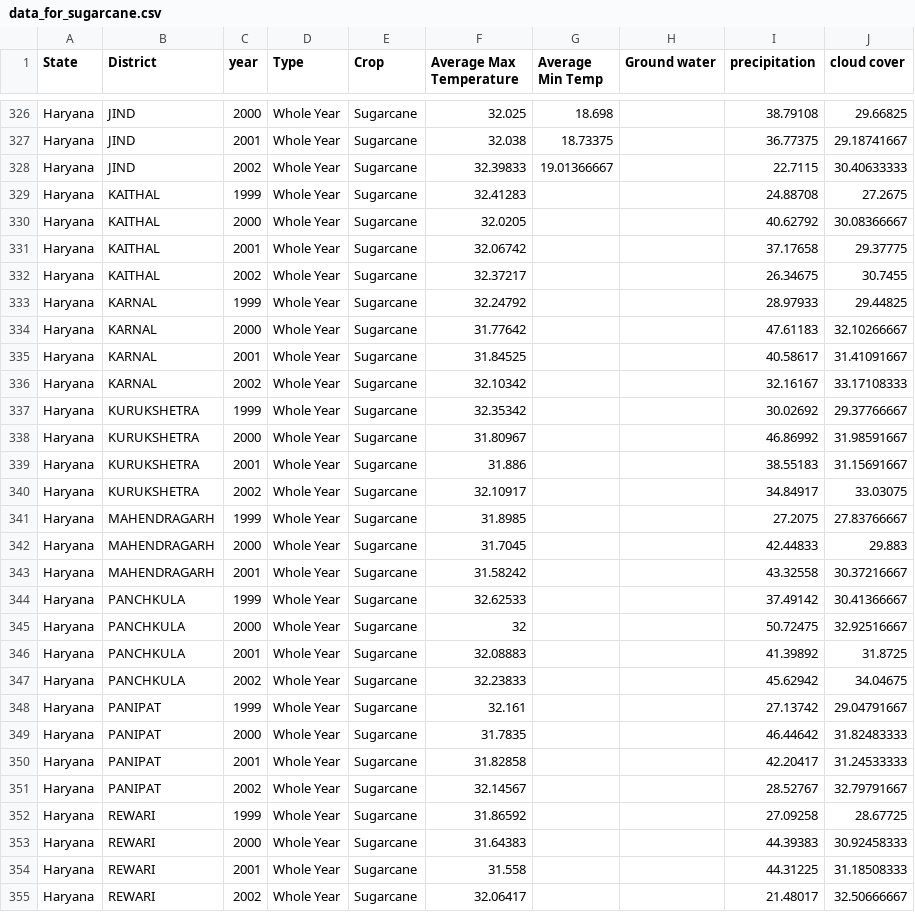
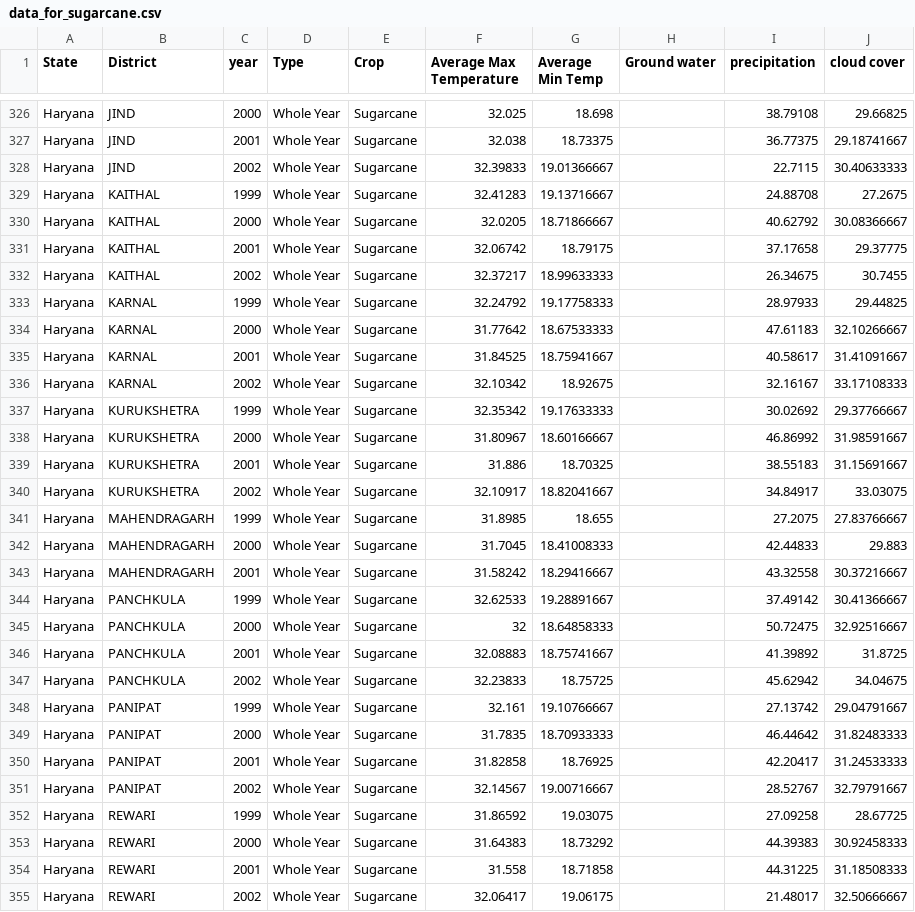
Before and after one commit to Spandy12/argobots, a CSV file: data_for_sugarcane.csv, drawn as a sheet; only a part is shown, gaps mark what is left out; the diff covers the shown part only.

Commit message:
Minimum temperature data completed. ;).

```diff
--- a/data_for_sugarcane.csv
+++ b/data_for_sugarcane.csv
@@ -328,28 +328,28 @@ Haryana,JIND,2001,Whole Year,Sugarcane,32.038,18.73375,,36.77375,29.18741667
 Haryana,JIND,2002,Whole Year,Sugarcane,32.39833,19.01366667,,22.7115,30.40633333
-Haryana,KAITHAL,1999,Whole Year,Sugarcane,32.41283,,,24.88708,27.2675
-Haryana,KAITHAL,2000,Whole Year,Sugarcane,32.0205,,,40.62792,30.08366667
-Haryana,KAITHAL,2001,Whole Year,Sugarcane,32.06742,,,37.17658,29.37775
-Haryana,KAITHAL,2002,Whole Year,Sugarcane,32.37217,,,26.34675,30.7455
-Haryana,KARNAL,1999,Whole Year,Sugarcane,32.24792,,,28.97933,29.44825
-Haryana,KARNAL,2000,Whole Year,Sugarcane,31.77642,,,47.61183,32.10266667
-Haryana,KARNAL,2001,Whole Year,Sugarcane,31.84525,,,40.58617,31.41091667
-Haryana,KARNAL,2002,Whole Year,Sugarcane,32.10342,,,32.16167,33.17108333
-Haryana,KURUKSHETRA,1999,Whole Year,Sugarcane,32.35342,,,30.02692,29.37766667
-Haryana,KURUKSHETRA,2000,Whole Year,Sugarcane,31.80967,,,46.86992,31.98591667
-Haryana,KURUKSHETRA,2001,Whole Year,Sugarcane,31.886,,,38.55183,31.15691667
-Haryana,KURUKSHETRA,2002,Whole Year,Sugarcane,32.10917,,,34.84917,33.03075
-Haryana,MAHENDRAGARH,1999,Whole Year,Sugarcane,31.8985,,,27.2075,27.83766667
-Haryana,MAHENDRAGARH,2000,Whole Year,Sugarcane,31.7045,,,42.44833,29.883
-Haryana,MAHENDRAGARH,2001,Whole Year,Sugarcane,31.58242,,,43.32558,30.37216667
-Haryana,PANCHKULA,1999,Whole Year,Sugarcane,32.62533,,,37.49142,30.41366667
-Haryana,PANCHKULA,2000,Whole Year,Sugarcane,32,,,50.72475,32.92516667
-Haryana,PANCHKULA,2001,Whole Year,Sugarcane,32.08883,,,41.39892,31.8725
-Haryana,PANCHKULA,2002,Whole Year,Sugarcane,32.23833,,,45.62942,34.04675
-Haryana,PANIPAT,1999,Whole Year,Sugarcane,32.161,,,27.13742,29.04791667
-Haryana,PANIPAT,2000,Whole Year,Sugarcane,31.7835,,,46.44642,31.82483333
-Haryana,PANIPAT,2001,Whole Year,Sugarcane,31.82858,,,42.20417,31.24533333
-Haryana,PANIPAT,2002,Whole Year,Sugarcane,32.14567,,,28.52767,32.79791667
-Haryana,REWARI,1999,Whole Year,Sugarcane,31.86592,,,27.09258,28.67725
-Haryana,REWARI,2000,Whole Year,Sugarcane,31.64383,,,44.39383,30.92458333
-Haryana,REWARI,2001,Whole Year,Sugarcane,31.558,,,44.31225,31.18508333
-Haryana,REWARI,2002,Whole Year,Sugarcane,32.06417,,,21.48017,32.50666667
+Haryana,KAITHAL,1999,Whole Year,Sugarcane,32.41283,19.13716667,,24.88708,27.2675
+Haryana,KAITHAL,2000,Whole Year,Sugarcane,32.0205,18.71866667,,40.62792,30.08366667
+Haryana,KAITHAL,2001,Whole Year,Sugarcane,32.06742,18.79175,,37.17658,29.37775
+Haryana,KAITHAL,2002,Whole Year,Sugarcane,32.37217,18.99633333,,26.34675,30.7455
+Haryana,KARNAL,1999,Whole Year,Sugarcane,32.24792,19.17758333,,28.97933,29.44825
+Haryana,KARNAL,2000,Whole Year,Sugarcane,31.77642,18.67533333,,47.61183,32.10266667
+Haryana,KARNAL,2001,Whole Year,Sugarcane,31.84525,18.75941667,,40.58617,31.41091667
+Haryana,KARNAL,2002,Whole Year,Sugarcane,32.10342,18.92675,,32.16167,33.17108333
+Haryana,KURUKSHETRA,1999,Whole Year,Sugarcane,32.35342,19.17633333,,30.02692,29.37766667
+Haryana,KURUKSHETRA,2000,Whole Year,Sugarcane,31.80967,18.60166667,,46.86992,31.98591667
+Haryana,KURUKSHETRA,2001,Whole Year,Sugarcane,31.886,18.70325,,38.55183,31.15691667
+Haryana,KURUKSHETRA,2002,Whole Year,Sugarcane,32.10917,18.82041667,,34.84917,33.03075
+Haryana,MAHENDRAGARH,1999,Whole Year,Sugarcane,31.8985,18.655,,27.2075,27.83766667
+Haryana,MAHENDRAGARH,2000,Whole Year,Sugarcane,31.7045,18.41008333,,42.44833,29.883
+Haryana,MAHENDRAGARH,2001,Whole Year,Sugarcane,31.58242,18.29416667,,43.32558,30.37216667
+Haryana,PANCHKULA,1999,Whole Year,Sugarcane,32.62533,19.28891667,,37.49142,30.41366667
+Haryana,PANCHKULA,2000,Whole Year,Sugarcane,32,18.64858333,,50.72475,32.92516667
+Haryana,PANCHKULA,2001,Whole Year,Sugarcane,32.08883,18.75741667,,41.39892,31.8725
+Haryana,PANCHKULA,2002,Whole Year,Sugarcane,32.23833,18.75725,,45.62942,34.04675
+Haryana,PANIPAT,1999,Whole Year,Sugarcane,32.161,19.10766667,,27.13742,29.04791667
+Haryana,PANIPAT,2000,Whole Year,Sugarcane,31.7835,18.70933333,,46.44642,31.82483333
+Haryana,PANIPAT,2001,Whole Year,Sugarcane,31.82858,18.76925,,42.20417,31.24533333
+Haryana,PANIPAT,2002,Whole Year,Sugarcane,32.14567,19.00716667,,28.52767,32.79791667
+Haryana,REWARI,1999,Whole Year,Sugarcane,31.86592,19.03075,,27.09258,28.67725
+Haryana,REWARI,2000,Whole Year,Sugarcane,31.64383,18.73292,,44.39383,30.92458333
+Haryana,REWARI,2001,Whole Year,Sugarcane,31.558,18.71858,,44.31225,31.18508333
+Haryana,REWARI,2002,Whole Year,Sugarcane,32.06417,19.06175,,21.48017,32.50666667
```
Also changed, not shown: 46 edited cells elsewhere in this file.
